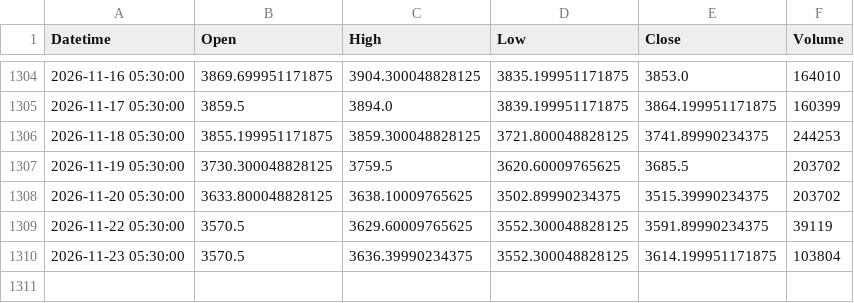
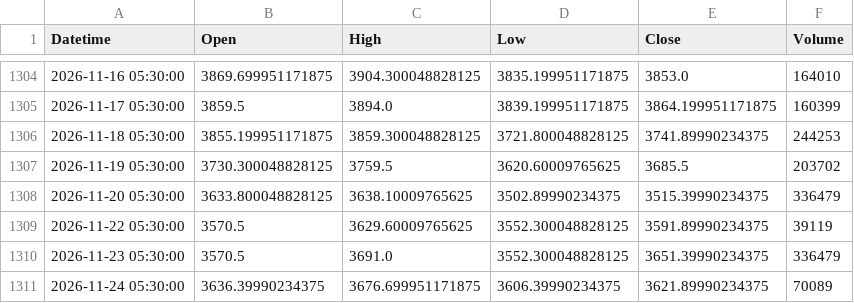
Before and after one commit to Bloushii/1, a CSV file: gold/data/xauusd_1d.csv, drawn as a sheet; only a part is shown, gaps mark what is left out.

```diff
--- a/gold/data/xauusd_1d.csv
+++ b/gold/data/xauusd_1d.csv
@@ -1307,4 +1307,5 @@ Datetime,Open,High,Low,Close,Volume
 2026-11-19 05:30:00,3730.300048828125,3759.5,3620.60009765625,3685.5,203702
-2026-11-20 05:30:00,3633.800048828125,3638.10009765625,3502.89990234375,3515.39990234375,203702
+2026-11-20 05:30:00,3633.800048828125,3638.10009765625,3502.89990234375,3515.39990234375,336479
 2026-11-22 05:30:00,3570.5,3629.60009765625,3552.300048828125,3591.89990234375,39119
-2026-11-23 05:30:00,3570.5,3636.39990234375,3552.300048828125,3614.199951171875,103804
+2026-11-23 05:30:00,3570.5,3691.0,3552.300048828125,3651.39990234375,336479
+2026-11-24 05:30:00,3636.39990234375,3676.699951171875,3606.39990234375,3621.89990234375,70089
```
Also changed, not shown: 1 other file.
